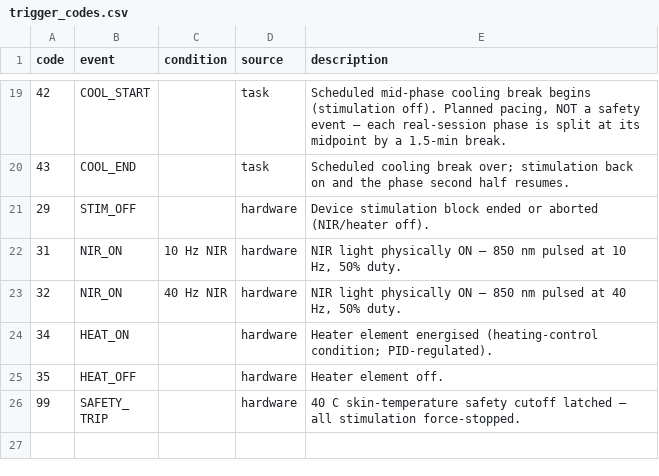
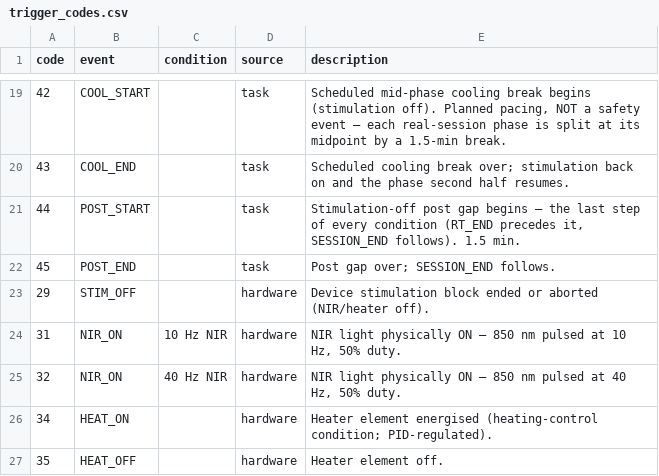
Before and after one commit to danielmaleh/nir-brain-stimulation, a CSV file: analysis/trigger_codes.csv, drawn as a sheet; only a part is shown, gaps mark what is left out; the shorter side is filled out with more unchanged rows; the diff names each change by its address in the sheet, - before the commit and + after, or states it on an @@ line.

```diff
--- a/analysis/trigger_codes.csv
+++ b/analysis/trigger_codes.csv
+row 21: 44 | POST_START |  | task | Stimulation-off post gap begins — the last step of every condition (RT_END precedes it, SESSION_END follows). 1.5 min.
+row 22: 45 | POST_END |  | task | Post gap over; SESSION_END follows.
```
Also changed, not shown: 8 other files.
